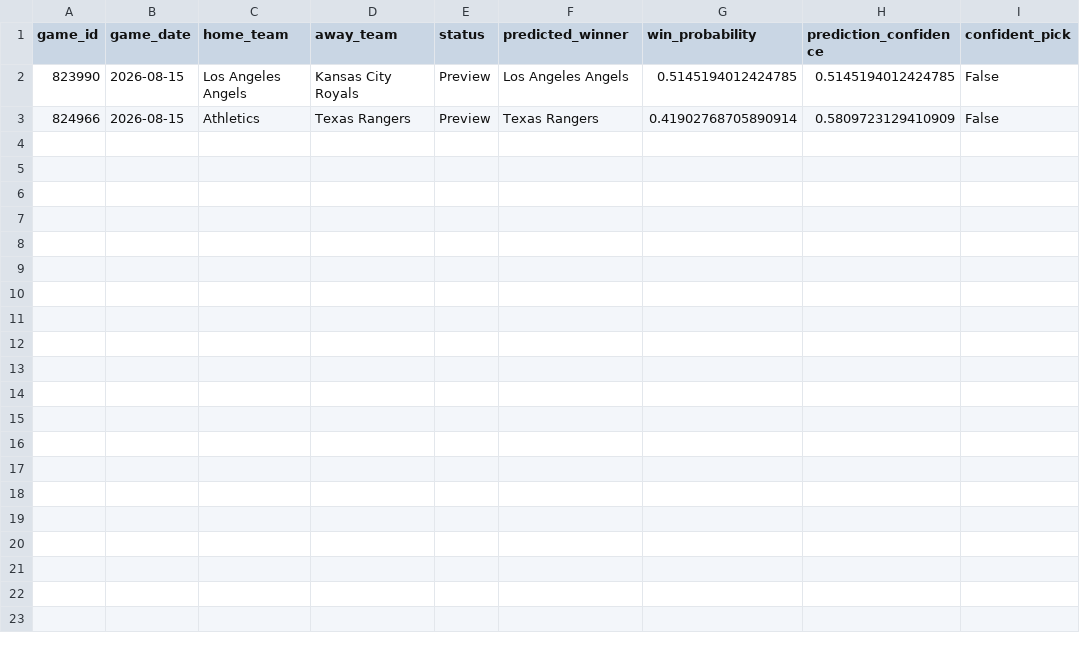
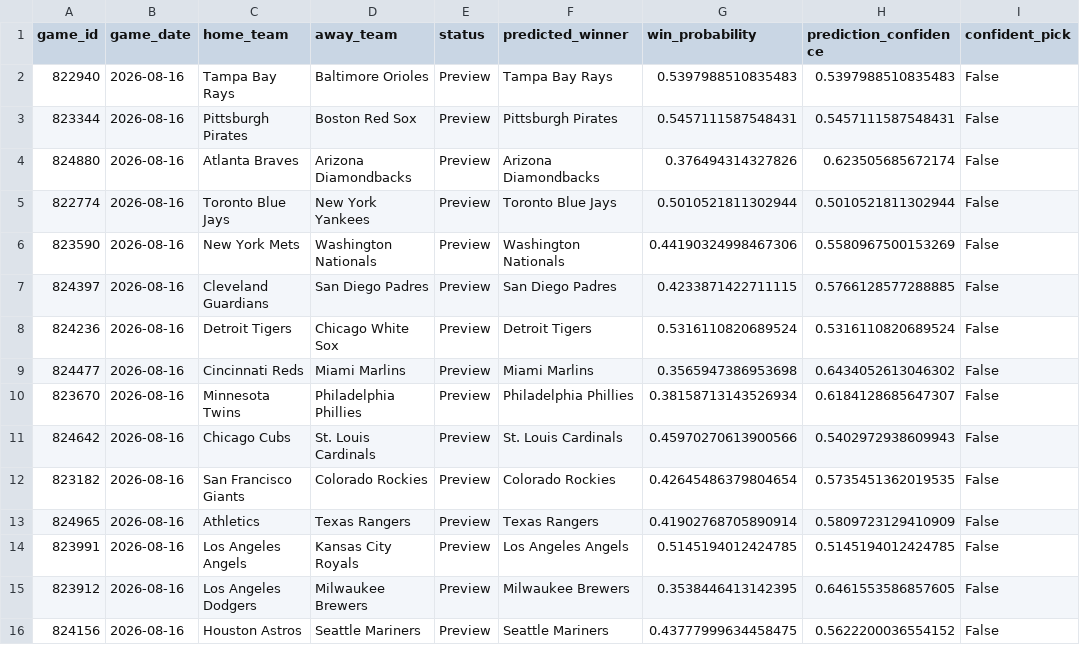
Before and after one commit to ByteLogic214/MLB-2026-Predictions, a CSV file: data/processed/predictions_final.csv, drawn as a sheet.

Commit message:
Predictions update [skip ci]

```diff
--- a/data/processed/predictions_final.csv
+++ b/data/processed/predictions_final.csv
@@ -1,3 +1,16 @@
 game_id,game_date,home_team,away_team,status,predicted_winner,win_probability,prediction_confidence,confident_pick
-823990,2026-08-15,Los Angeles Angels,Kansas City Royals,Preview,Los Angeles Angels,0.5145194012424785,0.5145194012424785,False
-824966,2026-08-15,Athletics,Texas Rangers,Preview,Texas Rangers,0.41902768705890914,0.5809723129410909,False
+822940,2026-08-16,Tampa Bay Rays,Baltimore Orioles,Preview,Tampa Bay Rays,0.5397988510835483,0.5397988510835483,False
+823344,2026-08-16,Pittsburgh Pirates,Boston Red Sox,Preview,Pittsburgh Pirates,0.5457111587548431,0.5457111587548431,False
+824880,2026-08-16,Atlanta Braves,Arizona Diamondbacks,Preview,Arizona Diamondbacks,0.376494314327826,0.623505685672174,False
+822774,2026-08-16,Toronto Blue Jays,New York Yankees,Preview,Toronto Blue Jays,0.5010521811302944,0.5010521811302944,False
+823590,2026-08-16,New York Mets,Washington Nationals,Preview,Washington Nationals,0.44190324998467306,0.5580967500153269,False
+824397,2026-08-16,Cleveland Guardians,San Diego Padres,Preview,San Diego Padres,0.4233871422711115,0.5766128577288885,False
+824236,2026-08-16,Detroit Tigers,Chicago White Sox,Preview,Detroit Tigers,0.5316110820689524,0.5316110820689524,False
+824477,2026-08-16,Cincinnati Reds,Miami Marlins,Preview,Miami Marlins,0.3565947386953698,0.6434052613046302,False
+823670,2026-08-16,Minnesota Twins,Philadelphia Phillies,Preview,Philadelphia Phillies,0.38158713143526934,0.6184128685647307,False
+824642,2026-08-16,Chicago Cubs,St. Louis Cardinals,Preview,St. Louis Cardinals,0.45970270613900566,0.5402972938609943,False
+823182,2026-08-16,San Francisco Giants,Colorado Rockies,Preview,Colorado Rockies,0.42645486379804654,0.5735451362019535,False
+824965,2026-08-16,Athletics,Texas Rangers,Preview,Texas Rangers,0.41902768705890914,0.5809723129410909,False
+823991,2026-08-16,Los Angeles Angels,Kansas City Royals,Preview,Los Angeles Angels,0.5145194012424785,0.5145194012424785,False
+823912,2026-08-16,Los Angeles Dodgers,Milwaukee Brewers,Preview,Milwaukee Brewers,0.3538446413142395,0.6461553586857605,False
+824156,2026-08-16,Houston Astros,Seattle Mariners,Preview,Seattle Mariners,0.43777999634458475,0.5622200036554152,False
```
